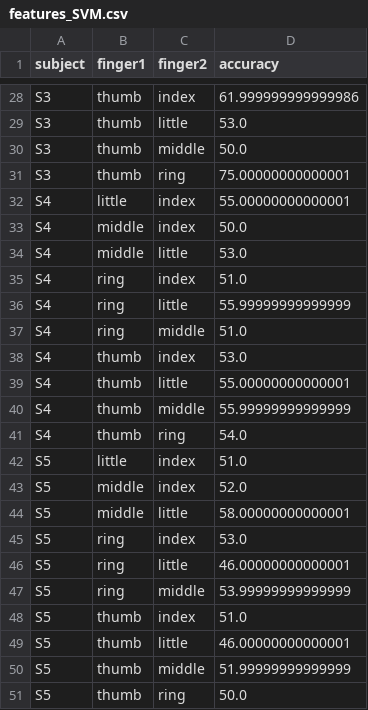
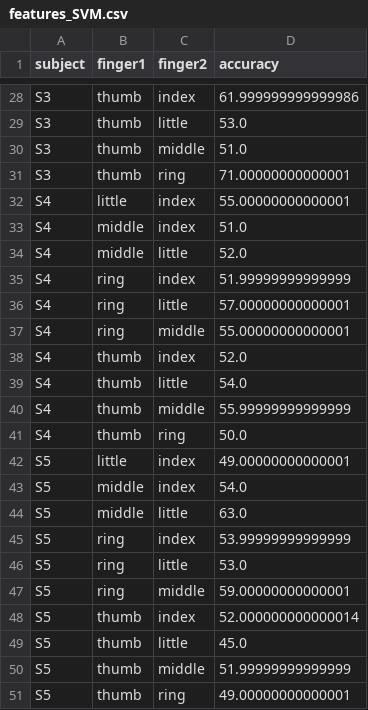
Before and after one commit to nemesgyadam/uHD-DL, a CSV file: results/features_SVM.csv, drawn as a sheet; only a part is shown, gaps mark what is left out; the diff covers the shown part only.

```diff
--- a/results/features_SVM.csv
+++ b/results/features_SVM.csv
@@ -29,23 +29,23 @@ S3,thumb,index,61.999999999999986
 S3,thumb,little,53.0
-S3,thumb,middle,50.0
-S3,thumb,ring,75.00000000000001
+S3,thumb,middle,51.0
+S3,thumb,ring,71.00000000000001
 S4,little,index,55.00000000000001
-S4,middle,index,50.0
-S4,middle,little,53.0
-S4,ring,index,51.0
-S4,ring,little,55.99999999999999
-S4,ring,middle,51.0
-S4,thumb,index,53.0
-S4,thumb,little,55.00000000000001
+S4,middle,index,51.0
+S4,middle,little,52.0
+S4,ring,index,51.99999999999999
+S4,ring,little,57.00000000000001
+S4,ring,middle,55.00000000000001
+S4,thumb,index,52.0
+S4,thumb,little,54.0
 S4,thumb,middle,55.99999999999999
-S4,thumb,ring,54.0
-S5,little,index,51.0
-S5,middle,index,52.0
-S5,middle,little,58.00000000000001
-S5,ring,index,53.0
-S5,ring,little,46.00000000000001
-S5,ring,middle,53.99999999999999
-S5,thumb,index,51.0
-S5,thumb,little,46.00000000000001
+S4,thumb,ring,50.0
+S5,little,index,49.00000000000001
+S5,middle,index,54.0
+S5,middle,little,63.0
+S5,ring,index,53.99999999999999
+S5,ring,little,53.0
+S5,ring,middle,59.00000000000001
+S5,thumb,index,52.000000000000014
+S5,thumb,little,45.0
 S5,thumb,middle,51.99999999999999
-S5,thumb,ring,50.0
+S5,thumb,ring,49.00000000000001
```
Also changed, not shown: 22 edited cells elsewhere in this file, 8 other files.
